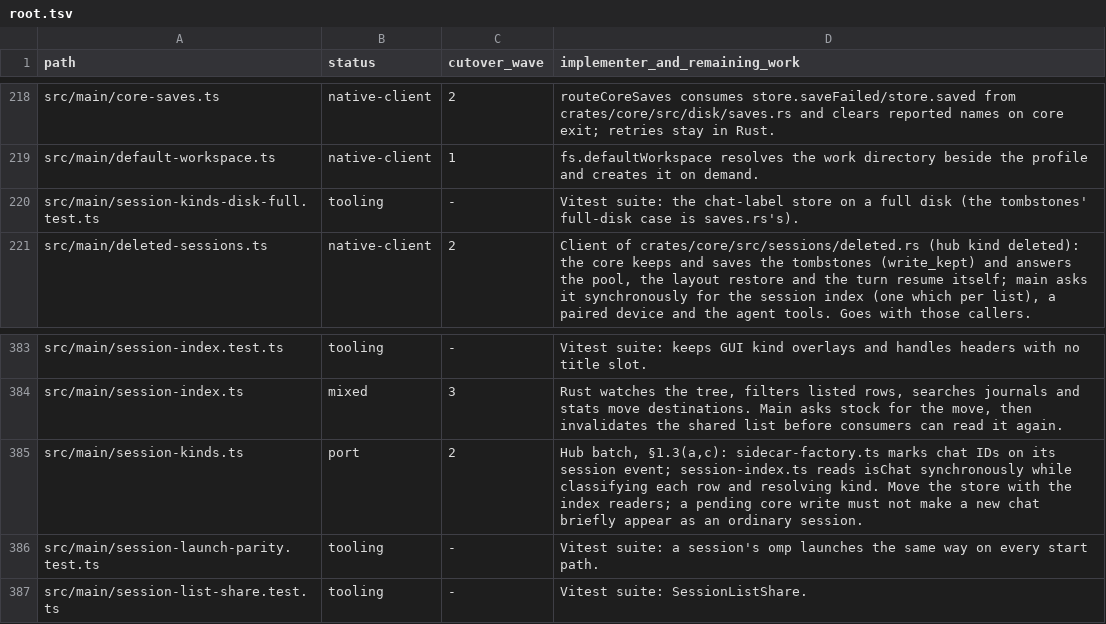
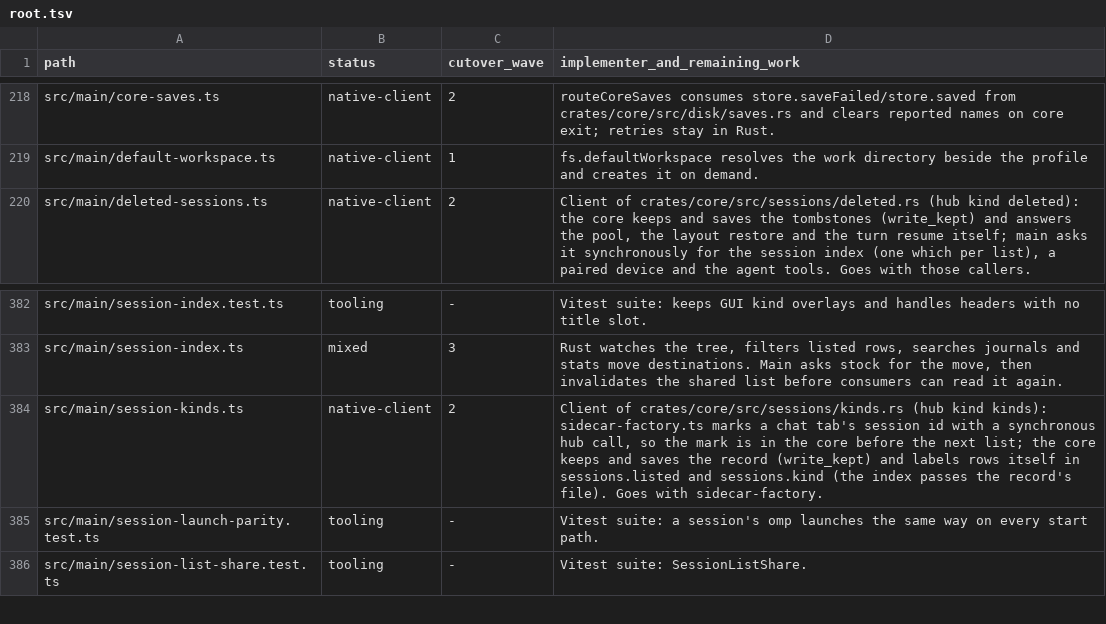
Before and after one commit to seuput-inc/ompdesk, a TSV file: docs/rust-inventory/root.tsv, drawn as a sheet; only a part is shown, gaps mark what is left out.

Commit message:
feat(core): the chat-session record lives in the core, which labels listed rows itself
- crates/core/src/sessions/kinds.rs keeps <userData>/session-kinds.json (write_kept); hub kind `kinds` takes
  `mark {file, id}` as a synchronous call, so a new chat is labelled before the next list is read.
- sessions.listed and sessions.kind take the record's file and label marked rows; session-index drops its
  per-row isChat callback. session-kinds.ts is a hub client; its full-disk test goes (saves.rs covers write_kept).

```diff
--- a/docs/rust-inventory/root.tsv
+++ b/docs/rust-inventory/root.tsv
@@ -219,3 +219,2 @@ src/main/core-saves.ts	native-client	2	routeCoreSaves consumes store.saveFailed/
 src/main/default-workspace.ts	native-client	1	fs.defaultWorkspace resolves the work directory beside the profile and creates it on demand.
-src/main/session-kinds-disk-full.test.ts	tooling	-	Vitest suite: the chat-label store on a full disk (the tombstones' full-disk case is saves.rs's).
 src/main/deleted-sessions.ts	native-client	2	Client of crates/core/src/sessions/deleted.rs (hub kind deleted): the core keeps and saves the tombstones (write_kept) and answers the pool, the layout restore and the turn resume itself; main asks it synchronously for the session index (one which per list), a paired device and the agent tools. Goes with those callers.
@@ -384,3 +383,3 @@ src/main/session-index.test.ts	tooling	-	Vitest suite: keeps GUI kind overlays a
 src/main/session-index.ts	mixed	3	Rust watches the tree, filters listed rows, searches journals and stats move destinations. Main asks stock for the move, then invalidates the shared list before consumers can read it again.
-src/main/session-kinds.ts	port	2	Hub batch, §1.3(a,c): sidecar-factory.ts marks chat IDs on its session event; session-index.ts reads isChat synchronously while classifying each row and resolving kind. Move the store with the index readers; a pending core write must not make a new chat briefly appear as an ordinary session.
+src/main/session-kinds.ts	native-client	2	Client of crates/core/src/sessions/kinds.rs (hub kind kinds): sidecar-factory.ts marks a chat tab's session id with a synchronous hub call, so the mark is in the core before the next list; the core keeps and saves the record (write_kept) and labels rows itself in sessions.listed and sessions.kind (the index passes the record's file). Goes with sidecar-factory.
 src/main/session-launch-parity.test.ts	tooling	-	Vitest suite: a session's omp launches the same way on every start path.
```
Also changed, not shown: 10 other files.
